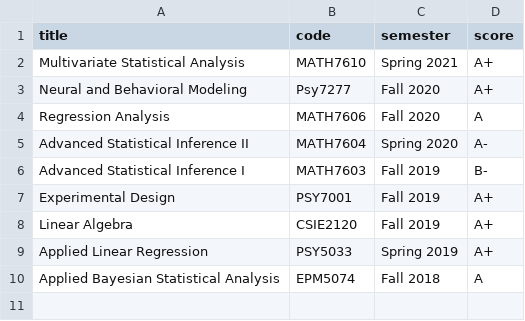
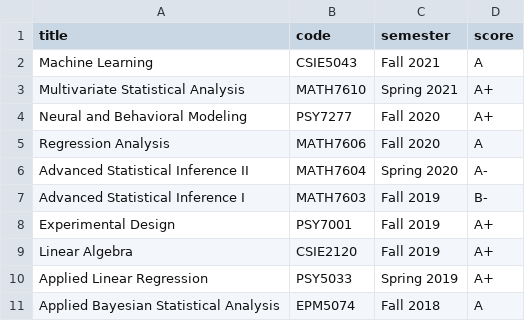
Before and after one commit to xup6y3ul6/CV, a CSV file: data/courses.csv, drawn as a sheet.

```diff
--- a/data/courses.csv
+++ b/data/courses.csv
@@ -1,4 +1,5 @@
 title, code, semester, score
+Machine Learning, CSIE5043, Fall 2021, A
 Multivariate Statistical Analysis, MATH7610, Spring 2021, A+
-Neural and Behavioral Modeling, Psy7277, Fall 2020, A+
+Neural and Behavioral Modeling, PSY7277, Fall 2020, A+
 Regression Analysis, MATH7606, Fall 2020, A
```
Also changed, not shown: data/awards.csv, data/education.csv, 25 other files.
